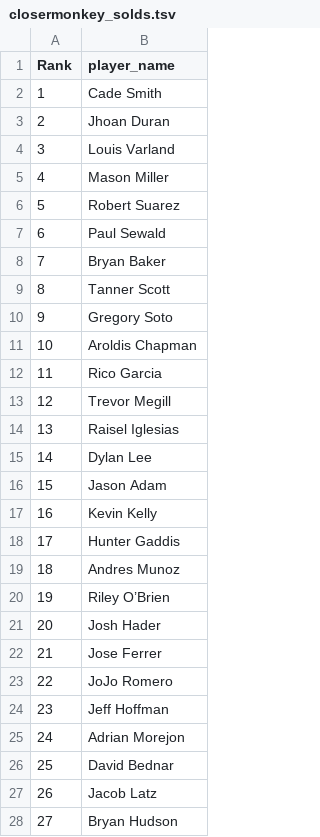
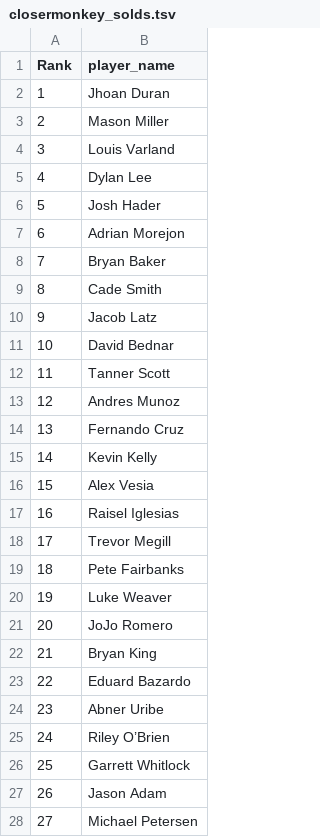
Before and after one commit to BenHeath0/fantasy-baseball-scripts, a TSV file: player_evaluation/input_data/closermonkey_solds.tsv, drawn as a sheet; only a part is shown; the diff covers the shown part only.

```diff
--- a/player_evaluation/input_data/closermonkey_solds.tsv
+++ b/player_evaluation/input_data/closermonkey_solds.tsv
@@ -1,28 +1,28 @@
 Rank	player_name
-1	Cade Smith
-2	Jhoan Duran
+1	Jhoan Duran
+2	Mason Miller
 3	Louis Varland
-4	Mason Miller
-5	Robert Suarez
-6	Paul Sewald
+4	Dylan Lee
+5	Josh Hader
+6	Adrian Morejon
 7	Bryan Baker
-8	Tanner Scott
-9	Gregory Soto
-10	Aroldis Chapman
-11	Rico Garcia
-12	Trevor Megill
-13	Raisel Iglesias
-14	Dylan Lee
-15	Jason Adam
-16	Kevin Kelly
-17	Hunter Gaddis
-18	Andres Munoz
-19	Riley O’Brien
-20	Josh Hader
-21	Jose Ferrer
-22	JoJo Romero
-23	Jeff Hoffman
-24	Adrian Morejon
-25	David Bednar
-26	Jacob Latz
-27	Bryan Hudson
+8	Cade Smith
+9	Jacob Latz
+10	David Bednar
+11	Tanner Scott
+12	Andres Munoz
+13	Fernando Cruz
+14	Kevin Kelly
+15	Alex Vesia
+16	Raisel Iglesias
+17	Trevor Megill
+18	Pete Fairbanks
+19	Luke Weaver
+20	JoJo Romero
+21	Bryan King
+22	Eduard Bazardo
+23	Abner Uribe
+24	Riley O’Brien
+25	Garrett Whitlock
+26	Jason Adam
+27	Michael Petersen
```
Also changed, not shown: 48 edited cells elsewhere in this file, player_evaluation/input_data/closermonkey.tsv, player_evaluation/input_data/closermonkey_holds.tsv, 4 other files.
